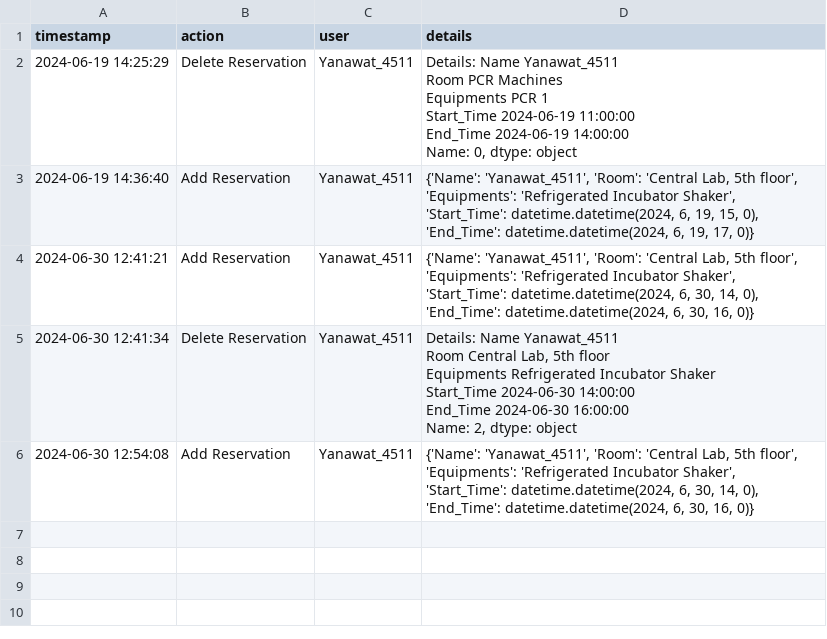
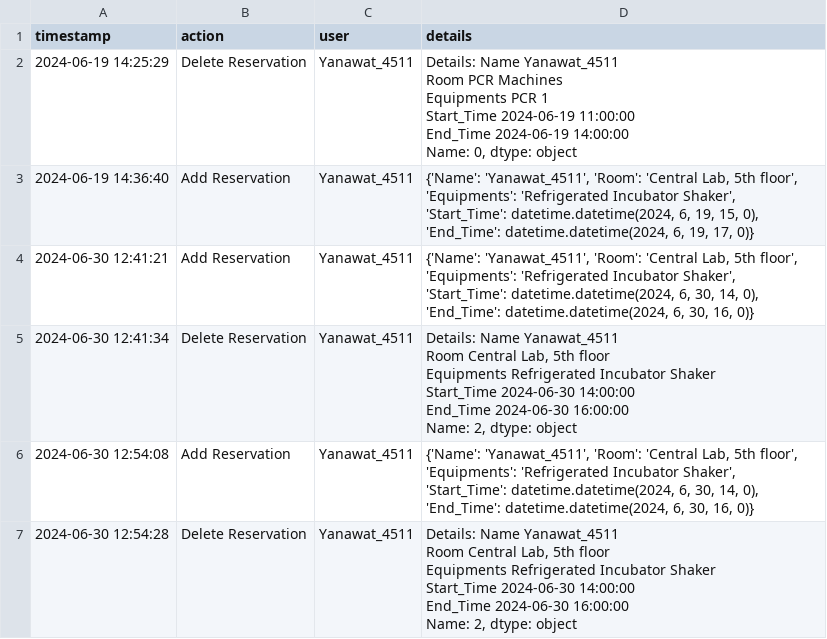
Before and after one commit to Nebelleben44/Lab_reserved_TESTING, a CSV file: change_log.csv, drawn as a sheet; ↵ is a line break in a cell; the diff names each change by its address in the sheet, - before the commit and + after, or states it on an @@ line.

Commit message:
Update change_log.csv

```diff
--- a/change_log.csv
+++ b/change_log.csv
+row 7: 2024-06-30 12:54:28 | Delete Reservation | Yanawat_4511 | Details: Name Yanawat_4511 ↵ Room Central Lab, 5th floor ↵ Equipments Refrigerated Incubator Shaker ↵ Start_Time 2024-06-30 14:00:00 ↵ End_Time 2024-06-30 16:00:00 ↵ Name: 2, dtype: object
```
